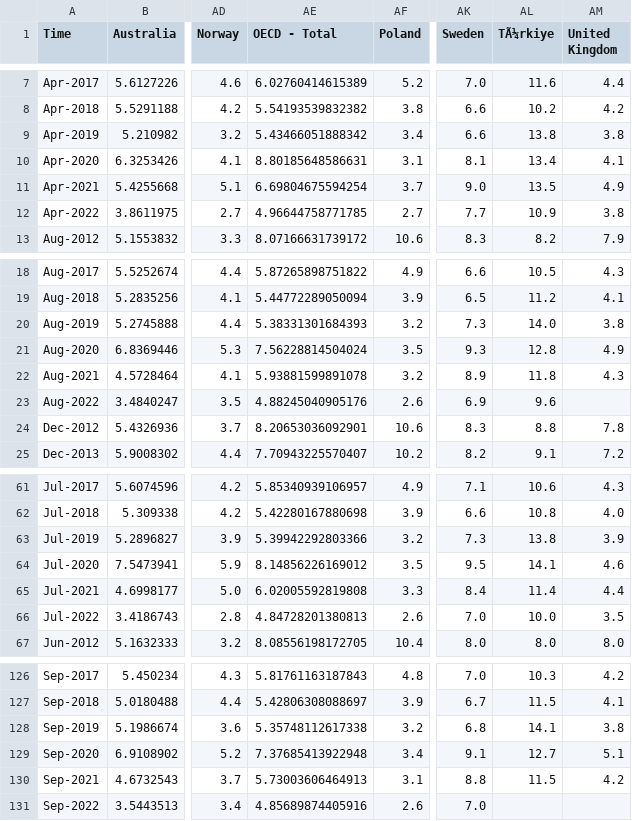
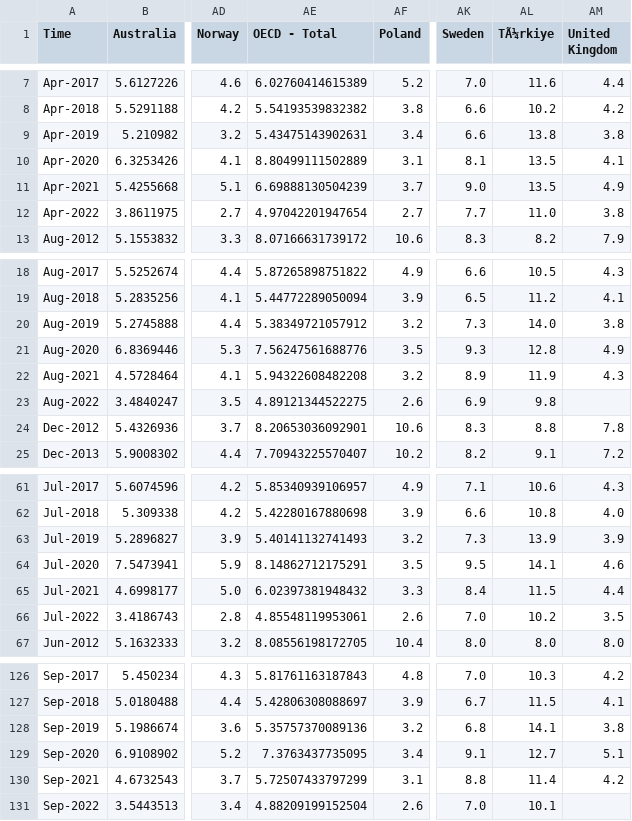
Before and after one commit to Qery-Data/NLM-Datatracker, a CSV file: data/OECD_MEI_Unemployment.csv, drawn as a sheet; only a part is shown, gaps mark what is left out; the diff covers the shown part only; the diff names each change by its address in the sheet, - before the commit and + after, or states it on an @@ line.

```diff
--- a/data/OECD_MEI_Unemployment.csv
+++ b/data/OECD_MEI_Unemployment.csv
-AE9 (OECD - Total): 5.43466051888342
+AE9 (OECD - Total): 5.43475143902631
-AE10 (OECD - Total): 8.80185648586631
+AE10 (OECD - Total): 8.80499111502889
-AL10 (TÃ¼rkiye): 13.4
+AL10 (TÃ¼rkiye): 13.5
-AE11 (OECD - Total): 6.69804675594254
+AE11 (OECD - Total): 6.69888130504239
-AE12 (OECD - Total): 4.96644758771785
+AE12 (OECD - Total): 4.97042201947654
-AL12 (TÃ¼rkiye): 10.9
+AL12 (TÃ¼rkiye): 11.0
-AE20 (OECD - Total): 5.38331301684393
+AE20 (OECD - Total): 5.38349721057912
-AE21 (OECD - Total): 7.56228814504024
+AE21 (OECD - Total): 7.56247561688776
-AE22 (OECD - Total): 5.93881599891078
+AE22 (OECD - Total): 5.94322608482208
-AL22 (TÃ¼rkiye): 11.8
+AL22 (TÃ¼rkiye): 11.9
-AE23 (OECD - Total): 4.88245040905176
+AE23 (OECD - Total): 4.89121344522275
-AL23 (TÃ¼rkiye): 9.6
+AL23 (TÃ¼rkiye): 9.8
-AE63 (OECD - Total): 5.39942292803366
+AE63 (OECD - Total): 5.40141132741493
-AL63 (TÃ¼rkiye): 13.8
+AL63 (TÃ¼rkiye): 13.9
-AE64 (OECD - Total): 8.14856226169012
+AE64 (OECD - Total): 8.14862712175291
-AE65 (OECD - Total): 6.02005592819808
+AE65 (OECD - Total): 6.02397381948432
-AL65 (TÃ¼rkiye): 11.4
+AL65 (TÃ¼rkiye): 11.5
-AE66 (OECD - Total): 4.84728201380813
+AE66 (OECD - Total): 4.85548119953061
-AL66 (TÃ¼rkiye): 10.0
+AL66 (TÃ¼rkiye): 10.2
-AE128 (OECD - Total): 5.35748112617338
+AE128 (OECD - Total): 5.35757370089136
-AE129 (OECD - Total): 7.37685413922948
+AE129 (OECD - Total): 7.3763437735095
-AE130 (OECD - Total): 5.73003606464913
+AE130 (OECD - Total): 5.72507433797299
-AL130 (TÃ¼rkiye): 11.5
+AL130 (TÃ¼rkiye): 11.4
-AE131 (OECD - Total): 4.85689874405916
+AE131 (OECD - Total): 4.88209199152504
-AL131 (TÃ¼rkiye): (empty)
+AL131 (TÃ¼rkiye): 10.1
```
Also changed, not shown: 33 edited cells elsewhere in this file, data/OECD_MEI_Youth_Unemployment.csv, data/OECD_arbeidstid_aarligsnitt.csv, 4 other files.
